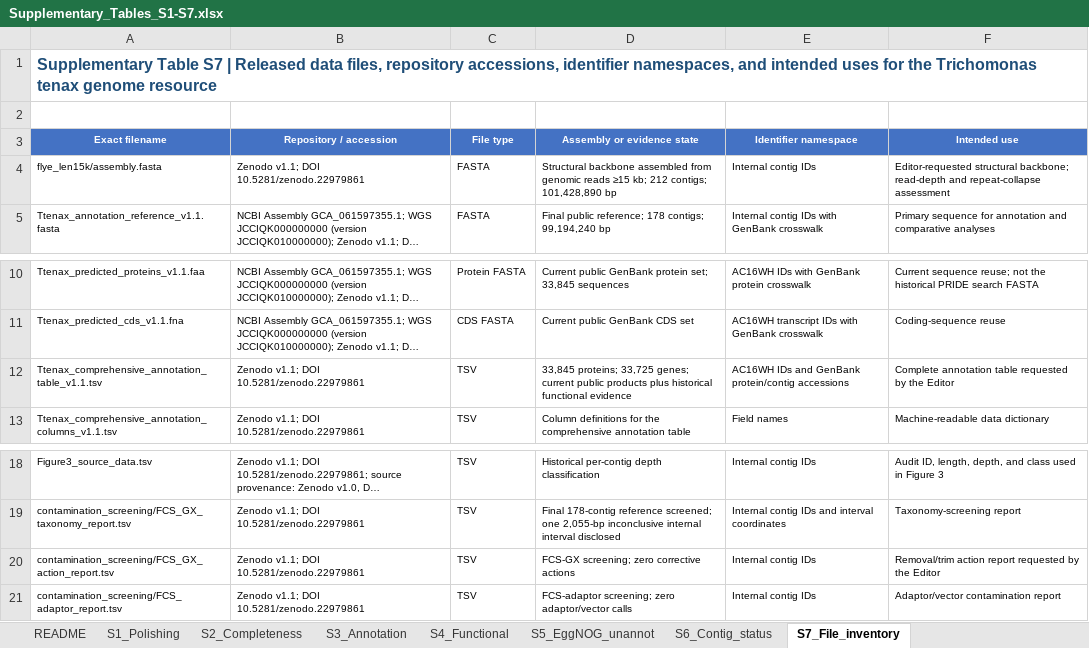
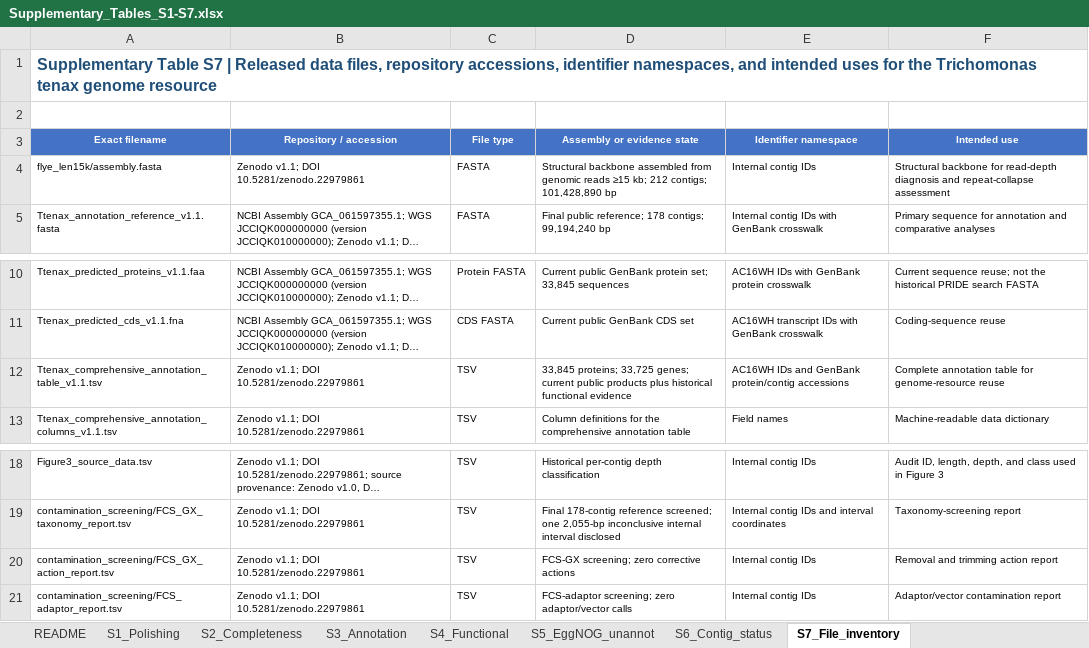
Before and after one commit to yeh234/Ttenax-workflow, an Excel workbook: tables/Supplementary_Tables_S1-S7.xlsx, sheet S7_File_inventory, drawn as a sheet; only a part is shown, gaps mark what is left out; long unchanged cells end in …; values as stored, in another font and other column widths than the file's, no borders; the diff names each change by its address in the sheet, - before the commit and + after, or states it on an @@ line.

```diff
--- a/tables/Supplementary_Tables_S1-S7.xlsx (sheet S7_File_inventory)
+++ b/tables/Supplementary_Tables_S1-S7.xlsx (sheet S7_File_inventory)
-F4 (Intended use): Editor-requested structural backbone; read-depth and repeat-collapse…
+F4 (Intended use): Structural backbone for read-depth diagnosis and repeat-collapse…
-F12 (Intended use): …annotation table requested by the Editor
+F12 (Intended use): …annotation table for genome-resource reuse
-F20 (Intended use): Removal/trim action report requested by the Editor
+F20 (Intended use): Removal and trimming action report
```
Also changed, not shown: 11 other files.
